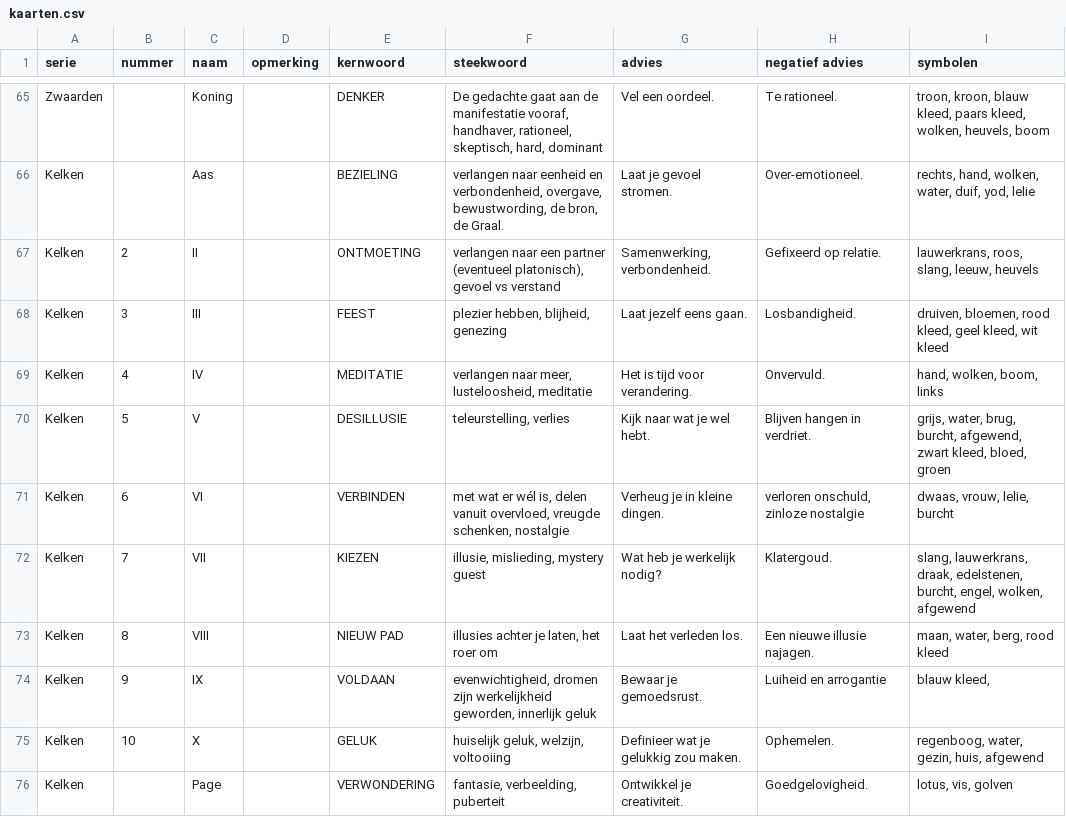
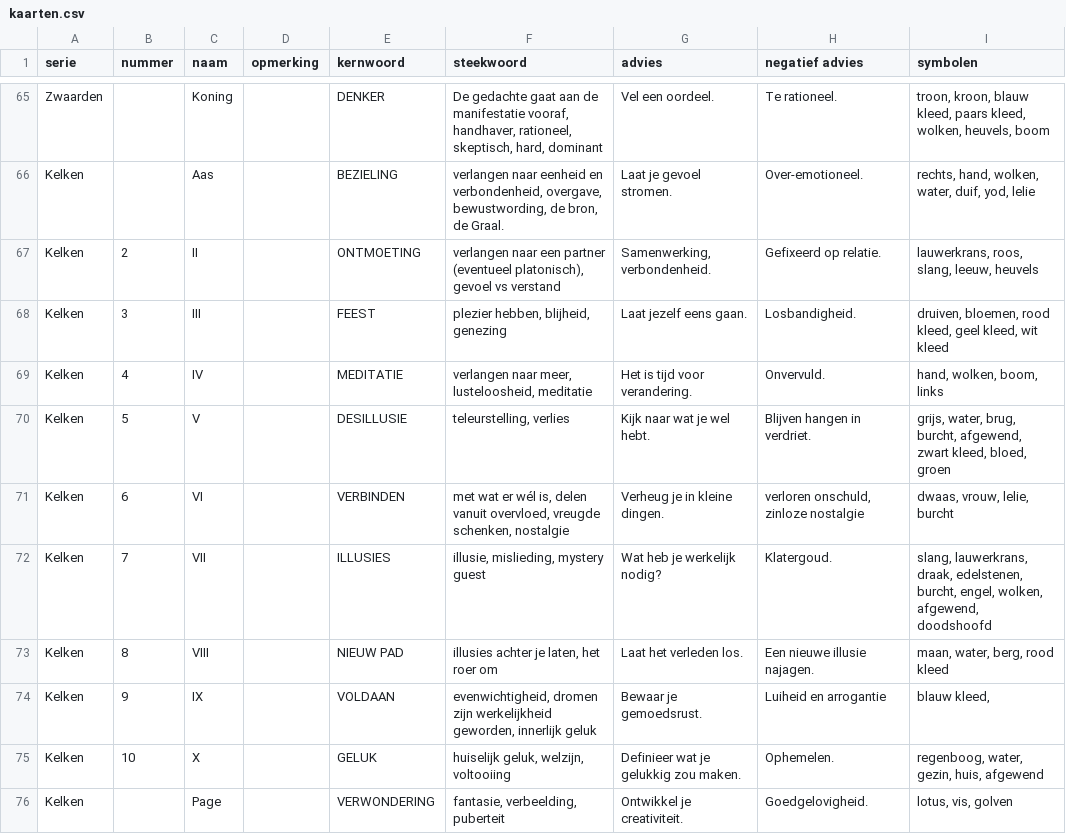
Before and after one commit to vrind-nl/tarot, a CSV file: kaarten.csv, drawn as a sheet; only a part is shown, gaps mark what is left out.

```diff
--- a/kaarten.csv
+++ b/kaarten.csv
@@ -71,3 +71,3 @@ Kelken,5,V,,DESILLUSIE,"teleurstelling, verlies",Kijk naar wat je wel hebt.,Blij
 Kelken,6,VI,,VERBINDEN,"met wat er wél is, delen vanuit overvloed, vreugde schenken, nostalgie",Verheug je in kleine dingen.,"verloren onschuld, zinloze nostalgie","dwaas, vrouw, lelie, burcht"
-Kelken,7,VII,,KIEZEN,"illusie, mislieding, mystery guest",Wat heb je werkelijk nodig?,Klatergoud.,"slang, lauwerkrans, draak, edelstenen, burcht, engel, wolken, afgewend"
+Kelken,7,VII,,ILLUSIES,"illusie, mislieding, mystery guest",Wat heb je werkelijk nodig?,Klatergoud.,"slang, lauwerkrans, draak, edelstenen, burcht, engel, wolken, afgewend, doodshoofd"
 Kelken,8,VIII,,NIEUW PAD,"illusies achter je laten, het roer om",Laat het verleden los.,Een nieuwe illusie najagen.,"maan, water, berg, rood kleed"
```
Also changed, not shown: symboliek.csv, 2 other files.
